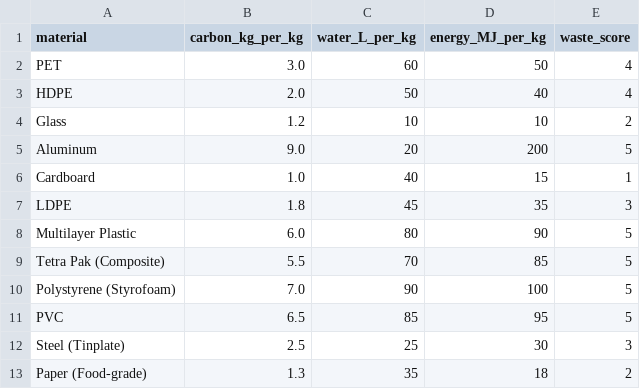
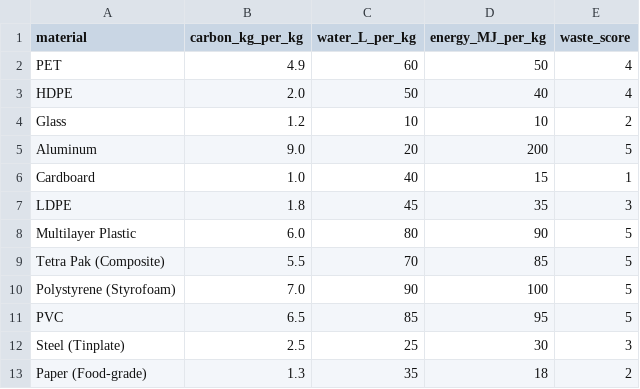
Before and after one commit to TISBHACKS2026/THE-QUANTUM-CREW, a CSV file: material.csv, drawn as a sheet.

Commit message:
Update material.csv

```diff
--- a/material.csv
+++ b/material.csv
@@ -1,3 +1,3 @@
 material,carbon_kg_per_kg,water_L_per_kg,energy_MJ_per_kg,waste_score
-PET,3.0,60,50,4
+PET,4.9,60,50,4
 HDPE,2.0,50,40,4
```
